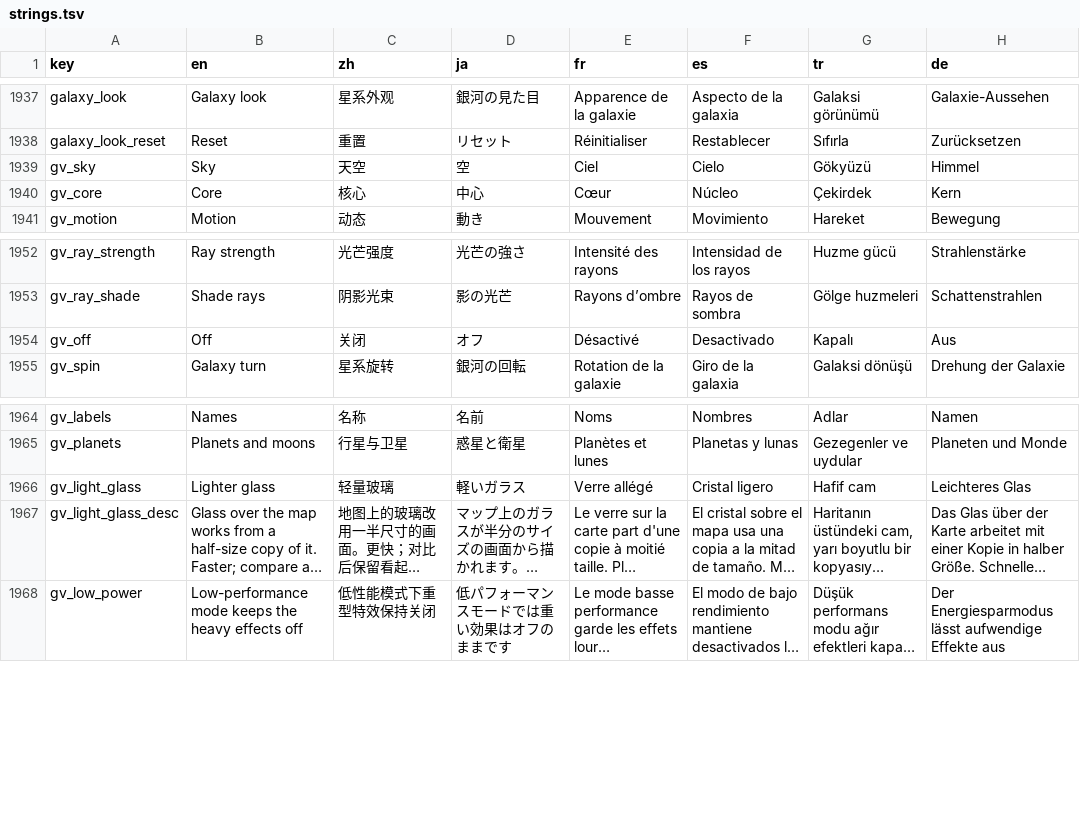
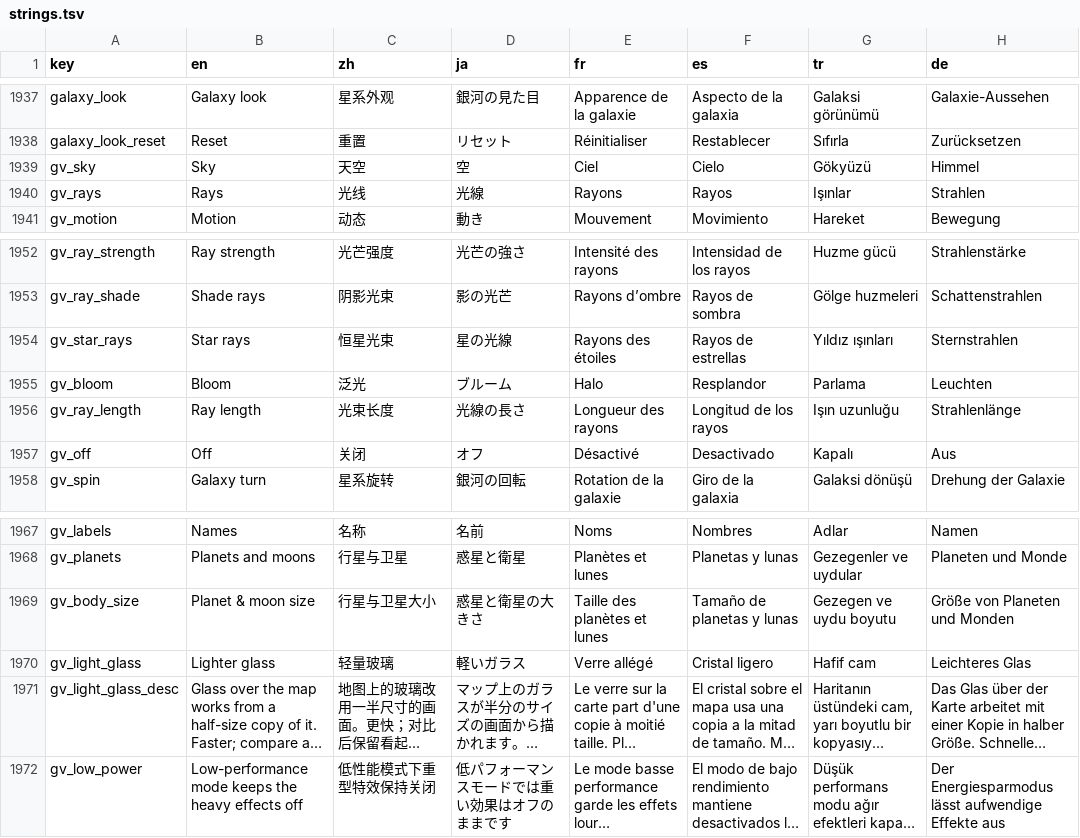
Before and after one commit to tryptz/Tryptify, a TSV file: app/l10n/strings.tsv, drawn as a sheet; only a part is shown, gaps mark what is left out; long unchanged cells end in ….

Commit message:
Galaxy: rays for the other stars, Rays tab, planet and moon size, no gap under panels
- The biggest stars on screen shine their own god rays, all in one
  half-resolution pass windowed per light, dust streaking dark through them.
- Look sheet: a Rays tab with Star rays, Ray strength, Ray shade, Bloom and
  Ray length; the black hole moves to Sky.
- Planet & moon size slider, applied to the system itself so moon orbits,
  taps, names, shadows and the zoom limit follow it.
- Star size: the near stars' cap and the far stars' floor follow the slider.
- The map's panels sit on the bottom bar as it stands now (folded or open)
  instead of leaving the open bar's height empty under them.

```diff
--- a/app/l10n/strings.tsv
+++ b/app/l10n/strings.tsv
@@ -1960,3 +1960,3 @@ galaxy_look_reset	Reset	重置	リセット	Réinitialiser	Restablecer	Sıfırla
 gv_sky	Sky	天空	空	Ciel	Cielo	Gökyüzü	Himmel
-gv_core	Core	核心	中心	Cœur	Núcleo	Çekirdek	Kern
+gv_rays	Rays	光线	光線	Rayons	Rayos	Işınlar	Strahlen
 gv_motion	Motion	动态	動き	Mouvement	Movimiento	Hareket	Bewegung
@@ -1974,2 +1974,5 @@ gv_ray_strength	Ray strength	光芒强度	光芒の強さ	Intensité des rayons
 gv_ray_shade	Shade rays	阴影光束	影の光芒	Rayons d’ombre	Rayos de sombra	Gölge huzmeleri	Schattenstrahlen
+gv_star_rays	Star rays	恒星光束	星の光線	Rayons des étoiles	Rayos de estrellas	Yıldız ışınları	Sternstrahlen
+gv_bloom	Bloom	泛光	ブルーム	Halo	Resplandor	Parlama	Leuchten
+gv_ray_length	Ray length	光束长度	光線の長さ	Longueur des rayons	Longitud de los rayos	Işın uzunluğu	Strahlenlänge
 gv_off	Off	关闭	オフ	Désactivé	Desactivado	Kapalı	Aus
@@ -1986,2 +1989,3 @@ gv_labels	Names	名称	名前	Noms	Nombres	Adlar	Namen
 gv_planets	Planets and moons	行星与卫星	惑星と衛星	Planètes et lunes	Planetas y lunas	Gezegenler ve uydular	Planeten und Monde
+gv_body_size	Planet & moon size	行星与卫星大小	惑星と衛星の大きさ	Taille des planètes et lunes	Tamaño de planetas y lunas	Gezegen ve uydu boyutu	Größe von Planeten und Monden
 gv_light_glass	Lighter glass	轻量玻璃	軽いガラス	Verre allégé	Cristal ligero	Hafif cam	Leichteres Glas
```
Also changed, not shown: 22 other files.
